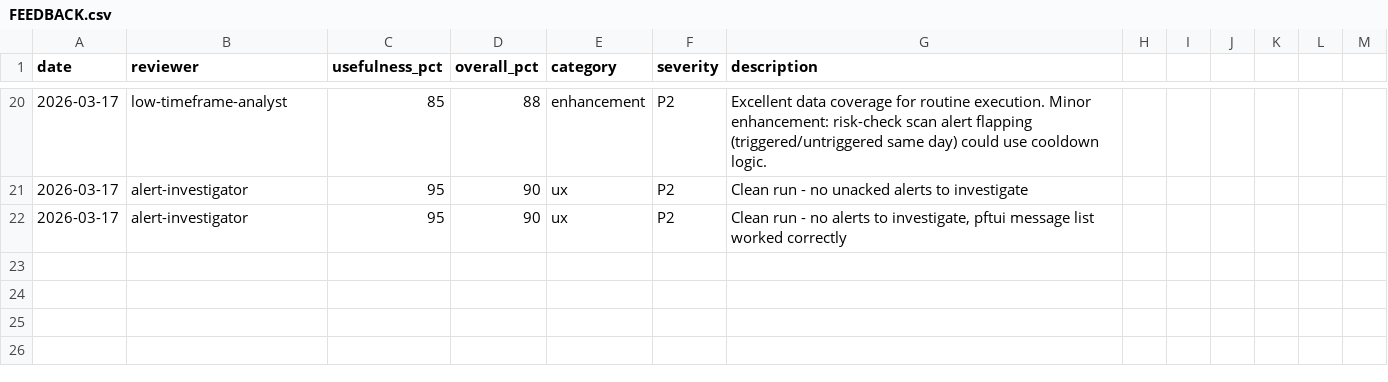
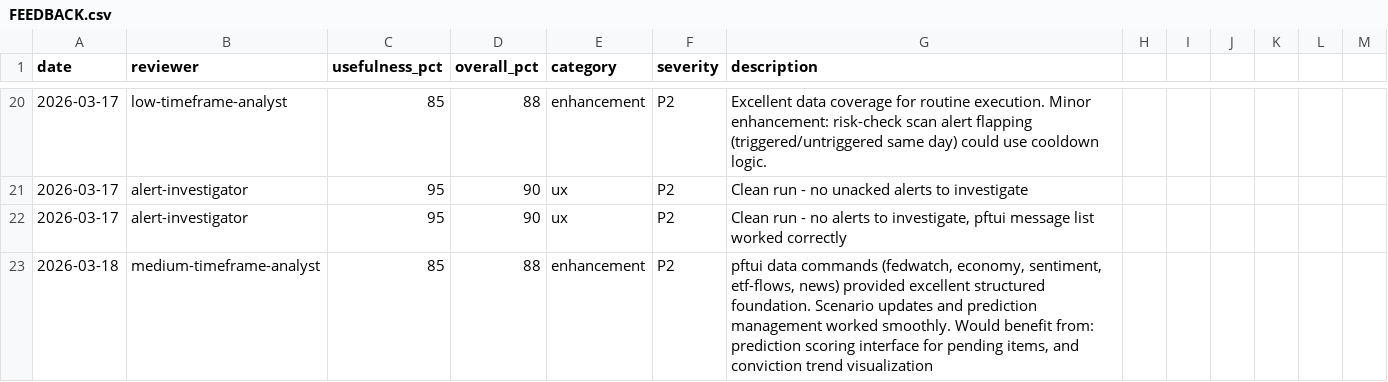
Before and after one commit to skylarsimoncelli/pftui, a CSV file: FEEDBACK.csv, drawn as a sheet; only a part is shown, gaps mark what is left out; the diff names each change by its address in the sheet, - before the commit and + after, or states it on an @@ line.

Commit message:
Medium timeframe analyst feedback - pftui data integration strong, scenario management smooth

```diff
--- a/FEEDBACK.csv
+++ b/FEEDBACK.csv
+row 23: 2026-03-18 | medium-timeframe-analyst | 85 | 88 | enhancement | P2 | pftui data commands (fedwatch, economy, sentiment, etf-flows, news) provided excellent structured foundation. Scenario updates and prediction management worked smoothly. Would benefit from: prediction scoring interface for pending items, and conviction trend visualization
```
